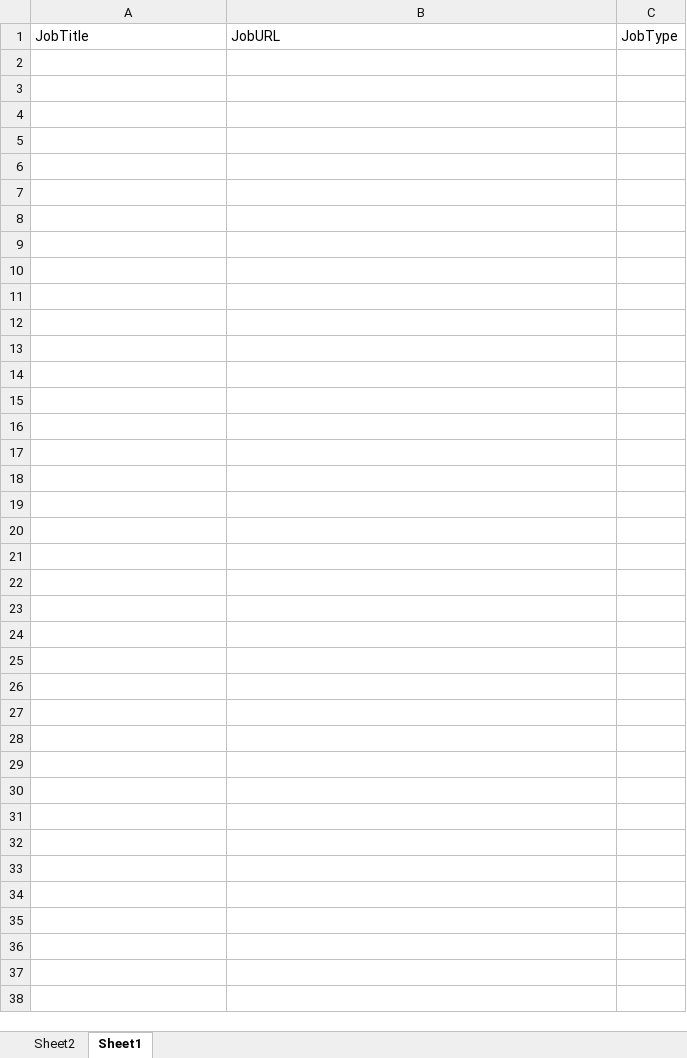
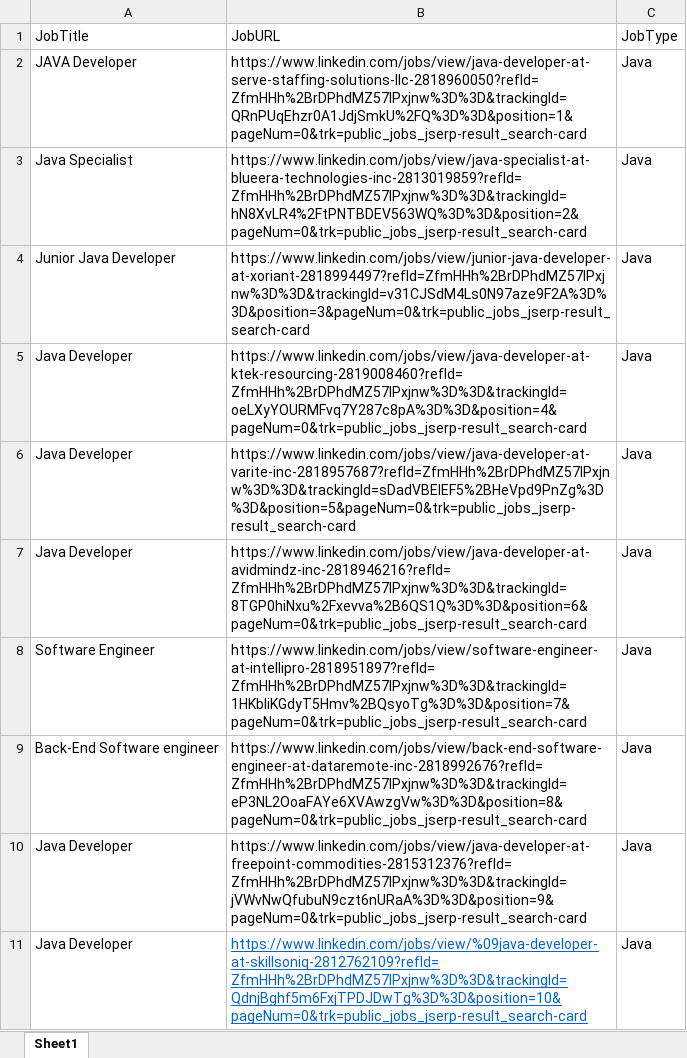
Before and after one commit to Sales-Automation-Suite/P3SalesAutomationSuite, an Excel workbook: ScrapeJobPostData/ScrapeJobPostDataLinkedIn/JobTitle-JobURL.xlsx, sheet Sheet1, drawn as a sheet; values as stored, in another font and other column widths than the file's, no borders; the diff names each change by its address in the sheet, - before the commit and + after, or states it on an @@ line.

```diff
--- a/ScrapeJobPostData/ScrapeJobPostDataLinkedIn/JobTitle-JobURL.xlsx (sheet Sheet1)
+++ b/ScrapeJobPostData/ScrapeJobPostDataLinkedIn/JobTitle-JobURL.xlsx (sheet Sheet1)
-sheet tab: Sheet2
+row 2: JAVA Developer | https://www.linkedin.com/jobs/view/java-developer-at-serve-staffing-solutions-llc-2818960050?refId=ZfmHHh%2BrDPhdMZ57lPxjnw%3D%3D&trackingId=QRnPUqEhzr0A1JdjSmkU%2FQ%3D%3D&position=1&pageNum=0&trk=public_jobs_jserp-result_search-card | Java
+row 3: Java Specialist | https://www.linkedin.com/jobs/view/java-specialist-at-blueera-technologies-inc-2813019859?refId=ZfmHHh%2BrDPhdMZ57lPxjnw%3D%3D&trackingId=hN8XvLR4%2FtPNTBDEV563WQ%3D%3D&position=2&pageNum=0&trk=public_jobs_jserp-result_search-card | Java
+row 4: Junior Java Developer | https://www.linkedin.com/jobs/view/junior-java-developer-at-xoriant-2818994497?refId=ZfmHHh%2BrDPhdMZ57lPxjnw%3D%3D&trackingId=v31CJSdM4Ls0N97aze9F2A%3D%3D&position=3&pageNum=0&trk=public_jobs_jserp-result_search-card | Java
+row 5: Java Developer | https://www.linkedin.com/jobs/view/java-developer-at-ktek-resourcing-2819008460?refId=ZfmHHh%2BrDPhdMZ57lPxjnw%3D%3D&trackingId=oeLXyYOURMFvq7Y287c8pA%3D%3D&position=4&pageNum=0&trk=public_jobs_jserp-result_search-card | Java
+row 6: Java Developer | https://www.linkedin.com/jobs/view/java-developer-at-varite-inc-2818957687?refId=ZfmHHh%2BrDPhdMZ57lPxjnw%3D%3D&trackingId=sDadVBElEF5%2BHeVpd9PnZg%3D%3D&position=5&pageNum=0&trk=public_jobs_jserp-result_search-card | Java
+row 7: Java Developer | https://www.linkedin.com/jobs/view/java-developer-at-avidmindz-inc-2818946216?refId=ZfmHHh%2BrDPhdMZ57lPxjnw%3D%3D&trackingId=8TGP0hiNxu%2Fxevva%2B6QS1Q%3D%3D&position=6&pageNum=0&trk=public_jobs_jserp-result_search-card | Java
+row 8: Software Engineer | https://www.linkedin.com/jobs/view/software-engineer-at-intellipro-2818951897?refId=ZfmHHh%2BrDPhdMZ57lPxjnw%3D%3D&trackingId=1HKbIiKGdyT5Hmv%2BQsyoTg%3D%3D&position=7&pageNum=0&trk=public_jobs_jserp-result_search-card | Java
+row 9: Back-End Software engineer | https://www.linkedin.com/jobs/view/back-end-software-engineer-at-dataremote-inc-2818992676?refId=ZfmHHh%2BrDPhdMZ57lPxjnw%3D%3D&trackingId=eP3NL2OoaFAYe6XVAwzgVw%3D%3D&position=8&pageNum=0&trk=public_jobs_jserp-result_search-card | Java
+row 10: Java Developer | https://www.linkedin.com/jobs/view/java-developer-at-freepoint-commodities-2815312376?refId=ZfmHHh%2BrDPhdMZ57lPxjnw%3D%3D&trackingId=jVWvNwQfubuN9czt6nURaA%3D%3D&position=9&pageNum=0&trk=public_jobs_jserp-result_search-card | Java
+row 11: Java Developer | https://www.linkedin.com/jobs/view/%09java-developer-at-skillsoniq-2812762109?refId=ZfmHHh%2BrDPhdMZ57lPxjnw%3D%3D&trackingId=QdnjBghf5m6FxjTPDJDwTg%3D%3D&position=10&pageNum=0&trk=public_jobs_jserp-result_search-card | Java
```
Also changed, not shown: 10 other files.
